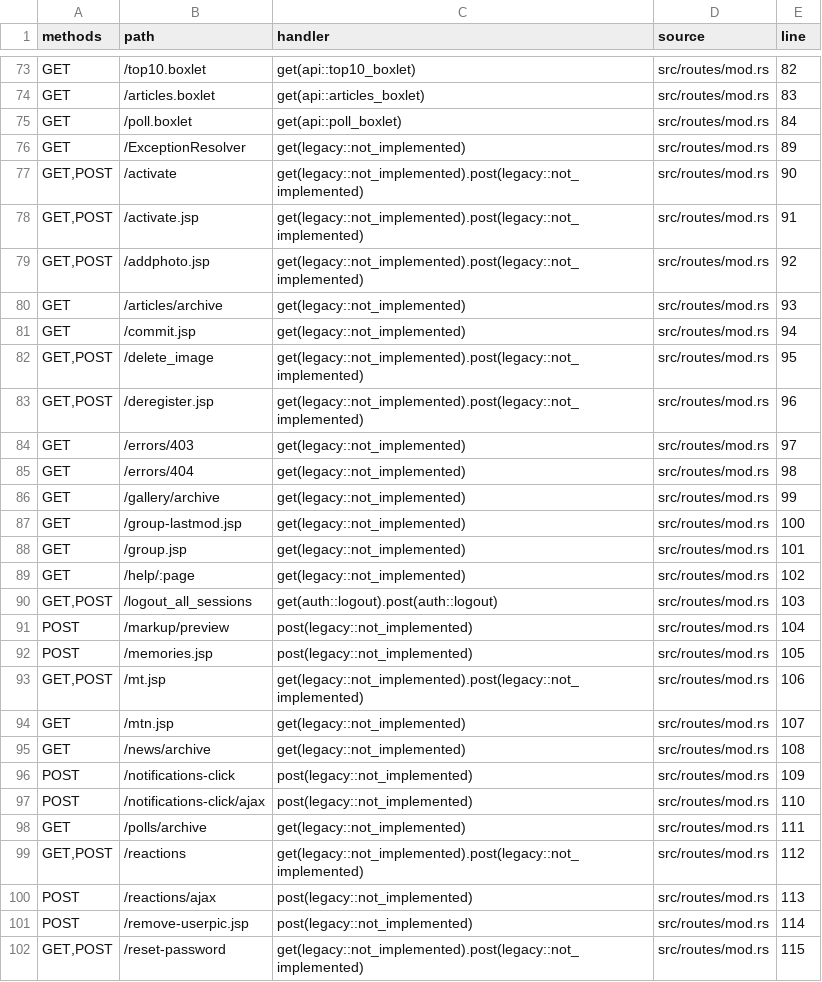
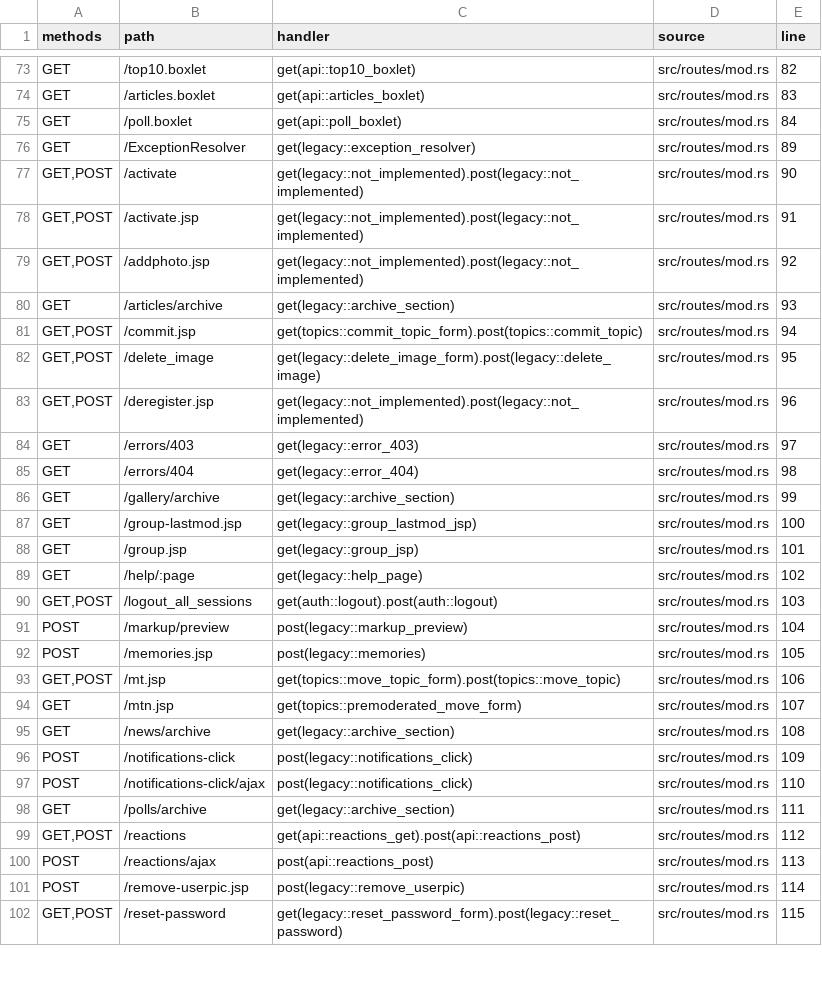
Before and after one commit to UncleStephenCode/lorsource-rust, a CSV file: docs/generated/rust_routes.csv, drawn as a sheet; only a part is shown, gaps mark what is left out; the diff covers the shown part only.

Commit message:
feat: port legacy read flows and reduce Rust placeholders

```diff
--- a/docs/generated/rust_routes.csv
+++ b/docs/generated/rust_routes.csv
@@ -75,3 +75,3 @@ GET,/articles.boxlet,get(api::articles_boxlet),src/routes/mod.rs,83
 GET,/poll.boxlet,get(api::poll_boxlet),src/routes/mod.rs,84
-GET,/ExceptionResolver,get(legacy::not_implemented),src/routes/mod.rs,89
+GET,/ExceptionResolver,get(legacy::exception_resolver),src/routes/mod.rs,89
 "GET,POST",/activate,get(legacy::not_implemented).post(legacy::not_implemented),src/routes/mod.rs,90
@@ -79,24 +79,24 @@ GET,/ExceptionResolver,get(legacy::not_implemented),src/routes/mod.rs,89
 "GET,POST",/addphoto.jsp,get(legacy::not_implemented).post(legacy::not_implemented),src/routes/mod.rs,92
-GET,/articles/archive,get(legacy::not_implemented),src/routes/mod.rs,93
-GET,/commit.jsp,get(legacy::not_implemented),src/routes/mod.rs,94
-"GET,POST",/delete_image,get(legacy::not_implemented).post(legacy::not_implemented),src/routes/mod.rs,95
+GET,/articles/archive,get(legacy::archive_section),src/routes/mod.rs,93
+"GET,POST",/commit.jsp,get(topics::commit_topic_form).post(topics::commit_topic),src/routes/mod.rs,94
+"GET,POST",/delete_image,get(legacy::delete_image_form).post(legacy::delete_image),src/routes/mod.rs,95
 "GET,POST",/deregister.jsp,get(legacy::not_implemented).post(legacy::not_implemented),src/routes/mod.rs,96
-GET,/errors/403,get(legacy::not_implemented),src/routes/mod.rs,97
-GET,/errors/404,get(legacy::not_implemented),src/routes/mod.rs,98
-GET,/gallery/archive,get(legacy::not_implemented),src/routes/mod.rs,99
-GET,/group-lastmod.jsp,get(legacy::not_implemented),src/routes/mod.rs,100
-GET,/group.jsp,get(legacy::not_implemented),src/routes/mod.rs,101
-GET,/help/:page,get(legacy::not_implemented),src/routes/mod.rs,102
+GET,/errors/403,get(legacy::error_403),src/routes/mod.rs,97
+GET,/errors/404,get(legacy::error_404),src/routes/mod.rs,98
+GET,/gallery/archive,get(legacy::archive_section),src/routes/mod.rs,99
+GET,/group-lastmod.jsp,get(legacy::group_lastmod_jsp),src/routes/mod.rs,100
+GET,/group.jsp,get(legacy::group_jsp),src/routes/mod.rs,101
+GET,/help/:page,get(legacy::help_page),src/routes/mod.rs,102
 "GET,POST",/logout_all_sessions,get(auth::logout).post(auth::logout),src/routes/mod.rs,103
-POST,/markup/preview,post(legacy::not_implemented),src/routes/mod.rs,104
-POST,/memories.jsp,post(legacy::not_implemented),src/routes/mod.rs,105
-"GET,POST",/mt.jsp,get(legacy::not_implemented).post(legacy::not_implemented),src/routes/mod.rs,106
-GET,/mtn.jsp,get(legacy::not_implemented),src/routes/mod.rs,107
-GET,/news/archive,get(legacy::not_implemented),src/routes/mod.rs,108
-POST,/notifications-click,post(legacy::not_implemented),src/routes/mod.rs,109
-POST,/notifications-click/ajax,post(legacy::not_implemented),src/routes/mod.rs,110
-GET,/polls/archive,get(legacy::not_implemented),src/routes/mod.rs,111
-"GET,POST",/reactions,get(legacy::not_implemented).post(legacy::not_implemented),src/routes/mod.rs,112
-POST,/reactions/ajax,post(legacy::not_implemented),src/routes/mod.rs,113
-POST,/remove-userpic.jsp,post(legacy::not_implemented),src/routes/mod.rs,114
-"GET,POST",/reset-password,get(legacy::not_implemented).post(legacy::not_implemented),src/routes/mod.rs,115
+POST,/markup/preview,post(legacy::markup_preview),src/routes/mod.rs,104
+POST,/memories.jsp,post(legacy::memories),src/routes/mod.rs,105
+"GET,POST",/mt.jsp,get(topics::move_topic_form).post(topics::move_topic),src/routes/mod.rs,106
+GET,/mtn.jsp,get(topics::premoderated_move_form),src/routes/mod.rs,107
+GET,/news/archive,get(legacy::archive_section),src/routes/mod.rs,108
+POST,/notifications-click,post(legacy::notifications_click),src/routes/mod.rs,109
+POST,/notifications-click/ajax,post(legacy::notifications_click),src/routes/mod.rs,110
+GET,/polls/archive,get(legacy::archive_section),src/routes/mod.rs,111
+"GET,POST",/reactions,get(api::reactions_get).post(api::reactions_post),src/routes/mod.rs,112
+POST,/reactions/ajax,post(api::reactions_post),src/routes/mod.rs,113
+POST,/remove-userpic.jsp,post(legacy::remove_userpic),src/routes/mod.rs,114
+"GET,POST",/reset-password,get(legacy::reset_password_form).post(legacy::reset_password),src/routes/mod.rs,115
```
Also changed, not shown: 50 edited cells elsewhere in this file, docs/generated/route_coverage.csv, 15 other files.
